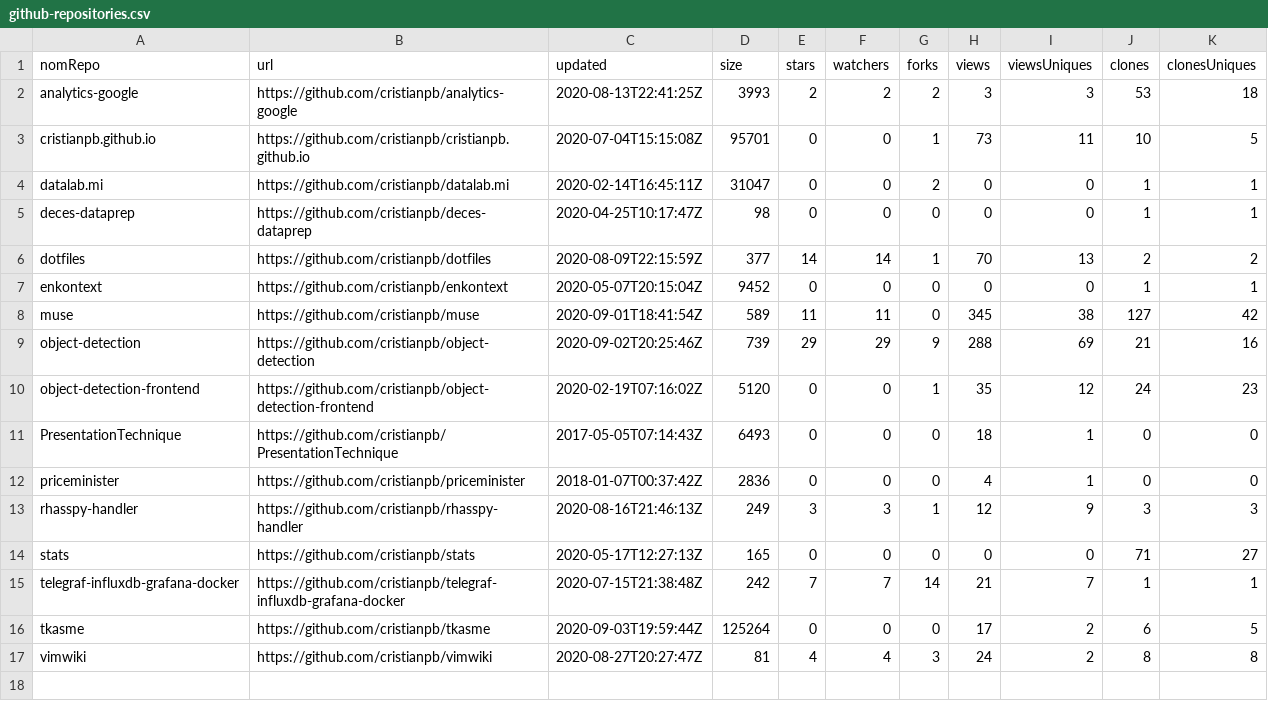
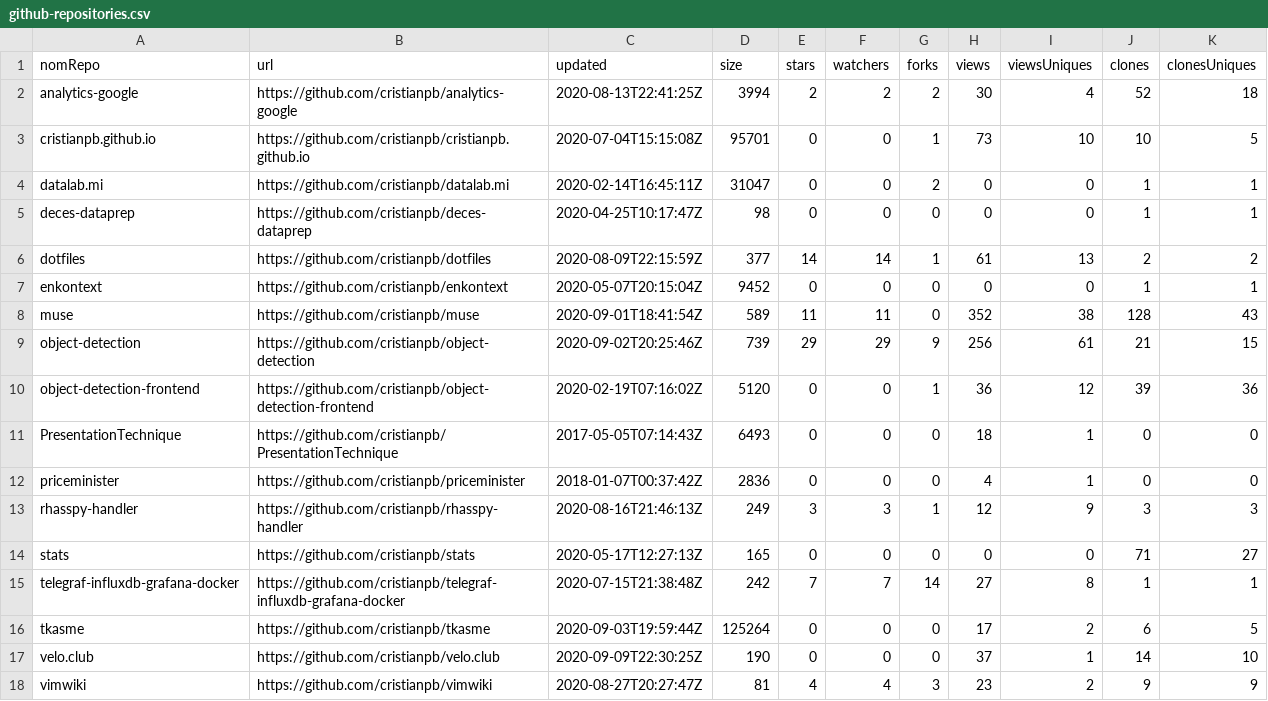
Before and after one commit to cristianpb/stats, a CSV file: github-repositories.csv, drawn as a sheet.

```diff
--- a/github-repositories.csv
+++ b/github-repositories.csv
@@ -1,11 +1,11 @@
 nomRepo,url,updated,size,stars,watchers,forks,views,viewsUniques,clones,clonesUniques
-analytics-google,https://github.com/cristianpb/analytics-google,2020-08-13T22:41:25Z,3993,2,2,2,3,3,53,18
-cristianpb.github.io,https://github.com/cristianpb/cristianpb.github.io,2020-07-04T15:15:08Z,95701,0,0,1,73,11,10,5
+analytics-google,https://github.com/cristianpb/analytics-google,2020-08-13T22:41:25Z,3994,2,2,2,30,4,52,18
+cristianpb.github.io,https://github.com/cristianpb/cristianpb.github.io,2020-07-04T15:15:08Z,95701,0,0,1,73,10,10,5
 datalab.mi,https://github.com/cristianpb/datalab.mi,2020-02-14T16:45:11Z,31047,0,0,2,0,0,1,1
 deces-dataprep,https://github.com/cristianpb/deces-dataprep,2020-04-25T10:17:47Z,98,0,0,0,0,0,1,1
-dotfiles,https://github.com/cristianpb/dotfiles,2020-08-09T22:15:59Z,377,14,14,1,70,13,2,2
+dotfiles,https://github.com/cristianpb/dotfiles,2020-08-09T22:15:59Z,377,14,14,1,61,13,2,2
 enkontext,https://github.com/cristianpb/enkontext,2020-05-07T20:15:04Z,9452,0,0,0,0,0,1,1
-muse,https://github.com/cristianpb/muse,2020-09-01T18:41:54Z,589,11,11,0,345,38,127,42
-object-detection,https://github.com/cristianpb/object-detection,2020-09-02T20:25:46Z,739,29,29,9,288,69,21,16
-object-detection-frontend,https://github.com/cristianpb/object-detection-frontend,2020-02-19T07:16:02Z,5120,0,0,1,35,12,24,23
+muse,https://github.com/cristianpb/muse,2020-09-01T18:41:54Z,589,11,11,0,352,38,128,43
+object-detection,https://github.com/cristianpb/object-detection,2020-09-02T20:25:46Z,739,29,29,9,256,61,21,15
+object-detection-frontend,https://github.com/cristianpb/object-detection-frontend,2020-02-19T07:16:02Z,5120,0,0,1,36,12,39,36
 PresentationTechnique,https://github.com/cristianpb/PresentationTechnique,2017-05-05T07:14:43Z,6493,0,0,0,18,1,0,0
@@ -14,4 +14,5 @@ rhasspy-handler,https://github.com/cristianpb/rhasspy-handler,2020-08-16T21:46:1
 stats,https://github.com/cristianpb/stats,2020-05-17T12:27:13Z,165,0,0,0,0,0,71,27
-telegraf-influxdb-grafana-docker,https://github.com/cristianpb/telegraf-influxdb-grafana-docker,2020-07-15T21:38:48Z,242,7,7,14,21,7,1,1
+telegraf-influxdb-grafana-docker,https://github.com/cristianpb/telegraf-influxdb-grafana-docker,2020-07-15T21:38:48Z,242,7,7,14,27,8,1,1
 tkasme,https://github.com/cristianpb/tkasme,2020-09-03T19:59:44Z,125264,0,0,0,17,2,6,5
-vimwiki,https://github.com/cristianpb/vimwiki,2020-08-27T20:27:47Z,81,4,4,3,24,2,8,8
+velo.club,https://github.com/cristianpb/velo.club,2020-09-09T22:30:25Z,190,0,0,0,37,1,14,10
+vimwiki,https://github.com/cristianpb/vimwiki,2020-08-27T20:27:47Z,81,4,4,3,23,2,9,9
```
Also changed, not shown: github-visits.csv.
